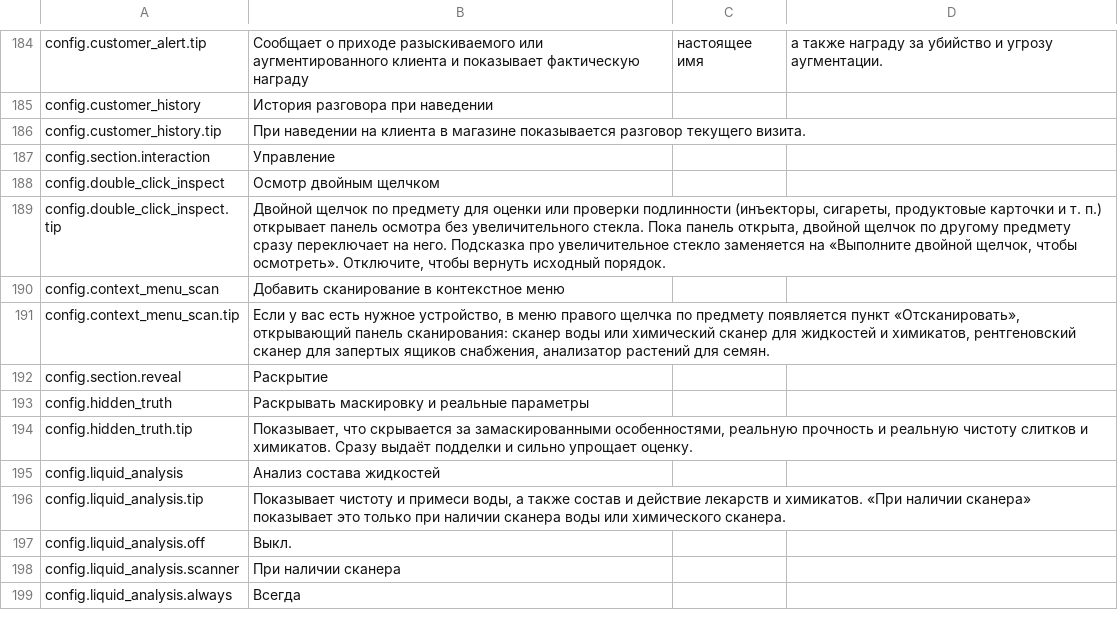
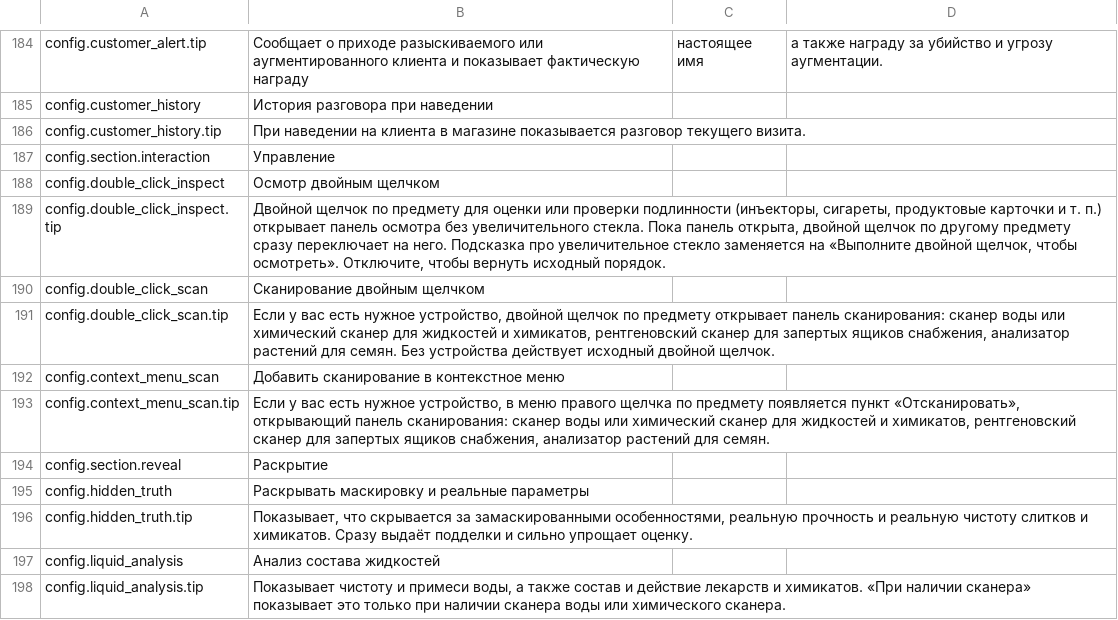
Before and after one commit to Nwflower/item-details, a CSV file: Localization/ru.csv, drawn as a sheet; only a part is shown, gaps mark what is left out; the shorter side is filled out with more unchanged rows.

```diff
--- a/Localization/ru.csv
+++ b/Localization/ru.csv
@@ -189,2 +189,4 @@ config.double_click_inspect,Осмотр двойным щелчком
 config.double_click_inspect.tip,"Двойной щелчок по предмету для оценки или проверки подлинности (инъекторы, сигареты, продуктовые карточки и т. п.) открывает панель осмотра без увеличительного стекла. Пока панель открыта, двойной щелчок по другому предмету сразу переключает на него. Подсказка про увеличительное стекло заменяется на «Выполните двойной щелчок, чтобы осмотреть». Отключите, чтобы вернуть исходный порядок."
+config.double_click_scan,Сканирование двойным щелчком
+config.double_click_scan.tip,"Если у вас есть нужное устройство, двойной щелчок по предмету открывает панель сканирования: сканер воды или химический сканер для жидкостей и химикатов, рентгеновский сканер для запертых ящиков снабжения, анализатор растений для семян. Без устройства действует исходный двойной щелчок."
 config.context_menu_scan,Добавить сканирование в контекстное меню
```
Also changed, not shown: Localization/es.csv, Localization/fr.csv, 14 other files.
